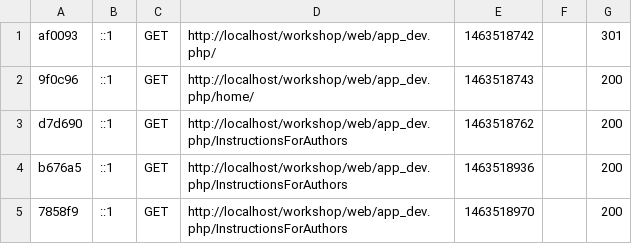
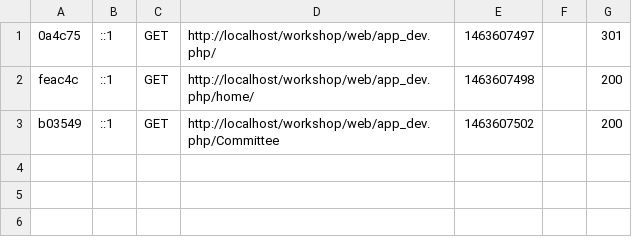
Before and after one commit to buelna/workshop, a CSV file: app/cache/dev/profiler/index.csv, drawn as a sheet.

```diff
--- a/app/cache/dev/profiler/index.csv
+++ b/app/cache/dev/profiler/index.csv
@@ -1,5 +1,3 @@
-af0093,::1,GET,http://localhost/workshop/web/app_dev.php/,1463518742,,301
-9f0c96,::1,GET,http://localhost/workshop/web/app_dev.php/home/,1463518743,,200
-d7d690,::1,GET,http://localhost/workshop/web/app_dev.php/InstructionsForAuthors,1463518762,,200
-b676a5,::1,GET,http://localhost/workshop/web/app_dev.php/InstructionsForAuthors,1463518936,,200
-7858f9,::1,GET,http://localhost/workshop/web/app_dev.php/InstructionsForAuthors,1463518970,,200
+0a4c75,::1,GET,http://localhost/workshop/web/app_dev.php/,1463607497,,301
+feac4c,::1,GET,http://localhost/workshop/web/app_dev.php/home/,1463607498,,200
+b03549,::1,GET,http://localhost/workshop/web/app_dev.php/Committee,1463607502,,200
```
Also changed, not shown: 42 other files.
